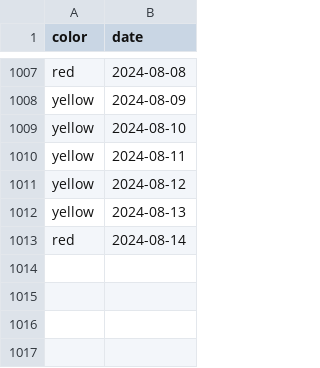
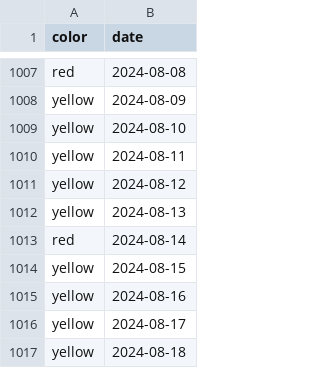
Before and after one commit to shibaji7/SD_RT_SWF_Monitoring, a CSV file: assets/data/Colors.csv, drawn as a sheet; only a part is shown, gaps mark what is left out; the diff names each change by its address in the sheet, - before the commit and + after, or states it on an @@ line.

```diff
--- a/assets/data/Colors.csv
+++ b/assets/data/Colors.csv
+row 1014: yellow | 2024-08-15
+row 1015: yellow | 2024-08-16
+row 1016: yellow | 2024-08-17
+row 1017: yellow | 2024-08-18
```
Also changed, not shown: assets/data/FL.csv, 25 other files.
